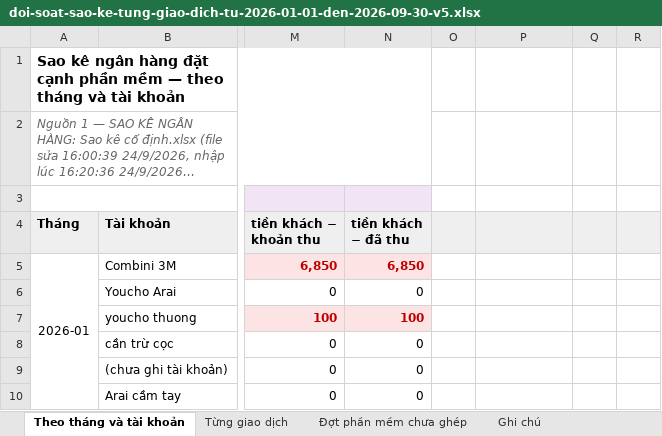
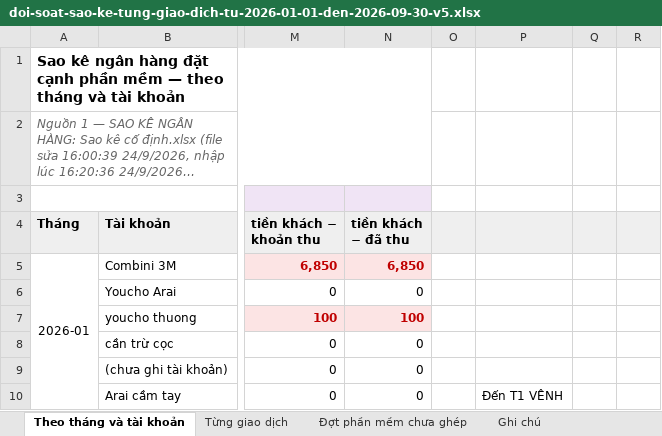
Before and after one commit to traidot/3m-operations, an Excel workbook: data/doi-soat-sao-ke-tung-giao-dich-tu-2026-01-01-den-2026-09-30-v5.xlsx, sheet Theo tháng và tài khoản, drawn as a sheet; only a part is shown, gaps mark what is left out; long unchanged cells end in …; values as stored, in another font and other column widths than the file's, no borders; the diff covers the shown part only; the diff names each change by its address in the sheet, - before the commit and + after, or states it on an @@ line.

```diff
--- a/data/doi-soat-sao-ke-tung-giao-dich-tu-2026-01-01-den-2026-09-30-v5.xlsx (sheet Theo tháng và tài khoản)
+++ b/data/doi-soat-sao-ke-tung-giao-dich-tu-2026-01-01-den-2026-09-30-v5.xlsx (sheet Theo tháng và tài khoản)
-P10: (empty)
+P10: Đến T1 VÊNH
```
Also changed, not shown: 23 edited cells and cell formats elsewhere in this sheet, data/bill/Sao kê cố định.xlsx, 19 other files.
